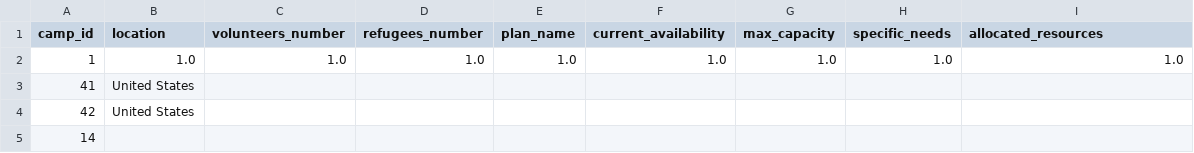
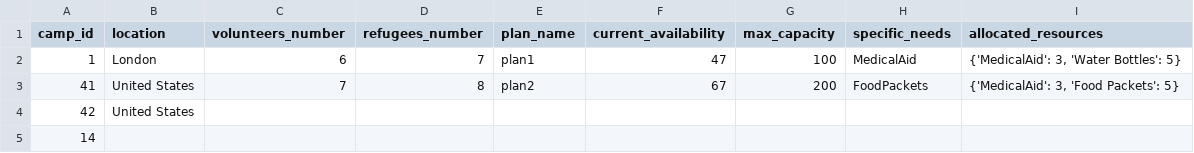
Before and after one commit to Alimauroraa/intro_programming_cw, a CSV file: project into prog/camps.csv (was camps.csv), drawn as a sheet; only a part is shown.

Commit message:
debug allocate resources

```diff
--- a/camps.csv
+++ b/project into prog/camps.csv
@@ -1,4 +1,4 @@
 camp_id,location,volunteers_number,refugees_number,plan_name,current_availability,max_capacity,specific_needs,allocated_resources
-1,1.0,1.0,1.0,1.0,1.0,1.0,1.0,1.0
-41,United States,,,,,,,
+1,London,6,7,plan1,47,100,MedicalAid,"{'MedicalAid': 3, 'Water Bottles': 5}"
+41,United States,7,8,plan2,67,200,FoodPackets,"{'MedicalAid': 3, 'Food Packets': 5}"
 42,United States,,,,,,,
```
Also changed, not shown: 3 other files.
